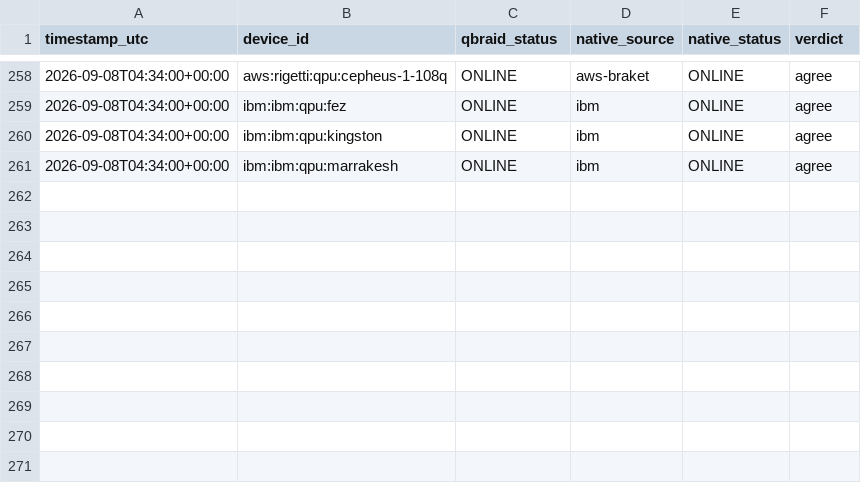
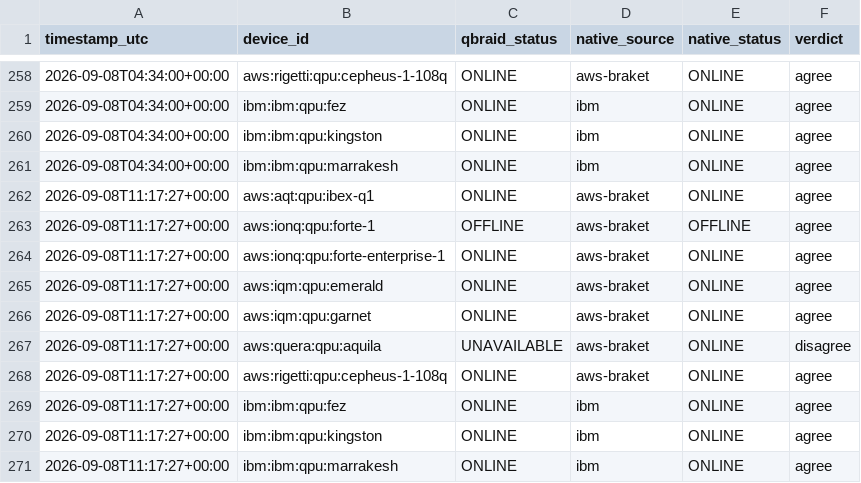
Before and after one commit to Nwest229/quantum_specs_tracker, a CSV file: data/crosscheck_log.csv, drawn as a sheet; only a part is shown, gaps mark what is left out.

```diff
--- a/data/crosscheck_log.csv
+++ b/data/crosscheck_log.csv
@@ -261 +261,11 @@ timestamp_utc,device_id,qbraid_status,native_source,native_status,verdict
 2026-09-08T04:34:00+00:00,ibm:ibm:qpu:marrakesh,ONLINE,ibm,ONLINE,agree
+2026-09-08T11:17:27+00:00,aws:aqt:qpu:ibex-q1,ONLINE,aws-braket,ONLINE,agree
+2026-09-08T11:17:27+00:00,aws:ionq:qpu:forte-1,OFFLINE,aws-braket,OFFLINE,agree
+2026-09-08T11:17:27+00:00,aws:ionq:qpu:forte-enterprise-1,ONLINE,aws-braket,ONLINE,agree
+2026-09-08T11:17:27+00:00,aws:iqm:qpu:emerald,ONLINE,aws-braket,ONLINE,agree
+2026-09-08T11:17:27+00:00,aws:iqm:qpu:garnet,ONLINE,aws-braket,ONLINE,agree
+2026-09-08T11:17:27+00:00,aws:quera:qpu:aquila,UNAVAILABLE,aws-braket,ONLINE,disagree
+2026-09-08T11:17:27+00:00,aws:rigetti:qpu:cepheus-1-108q,ONLINE,aws-braket,ONLINE,agree
+2026-09-08T11:17:27+00:00,ibm:ibm:qpu:fez,ONLINE,ibm,ONLINE,agree
+2026-09-08T11:17:27+00:00,ibm:ibm:qpu:kingston,ONLINE,ibm,ONLINE,agree
+2026-09-08T11:17:27+00:00,ibm:ibm:qpu:marrakesh,ONLINE,ibm,ONLINE,agree
```
Also changed, not shown: 1 other file.
